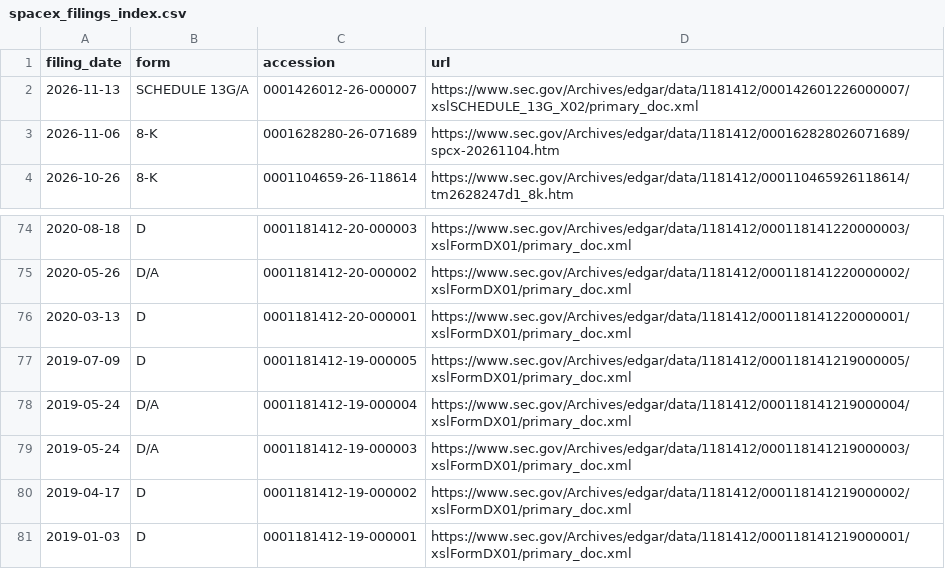
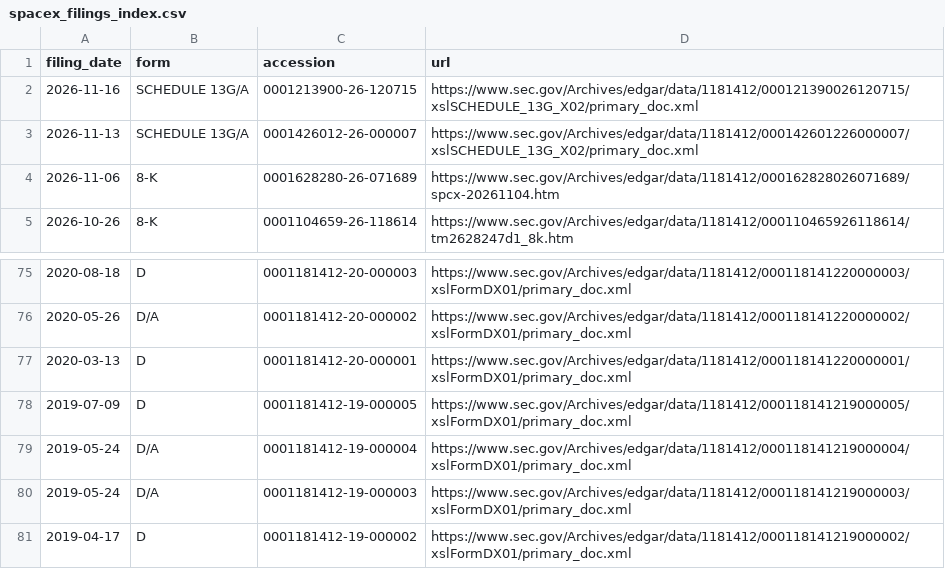
Before and after one commit to Kaydeep0/musk-empire-dossier, a CSV file: data/spacex_filings_index.csv, drawn as a sheet; only a part is shown, gaps mark what is left out; removed rows and columns are numbered as before the commit, all else as after; the diff names each change by its address in the sheet, - before the commit and + after, or states it on an @@ line.

```diff
--- a/data/spacex_filings_index.csv
+++ b/data/spacex_filings_index.csv
+row 2: 2026-11-16 | SCHEDULE 13G/A | 0001213900-26-120715 | https://www.sec.gov/Archives/edgar/data/1181412/000121390026120715/xslSCHEDULE_13G_X02/primary_doc.xml
-row 81: 2019-01-03 | D | 0001181412-19-000001 | https://www.sec.gov/Archives/edgar/data/1181412/000118141219000001/xslFormDX01/primary_doc.xml
```
Also changed, not shown: data/tesla_filings_index.csv, 35 other files.
